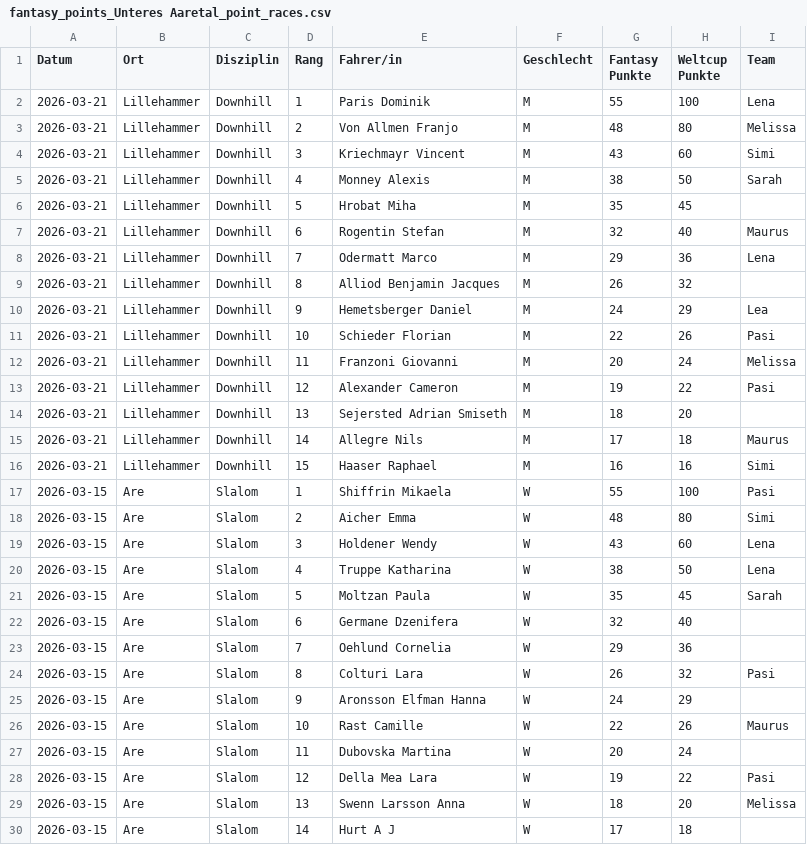
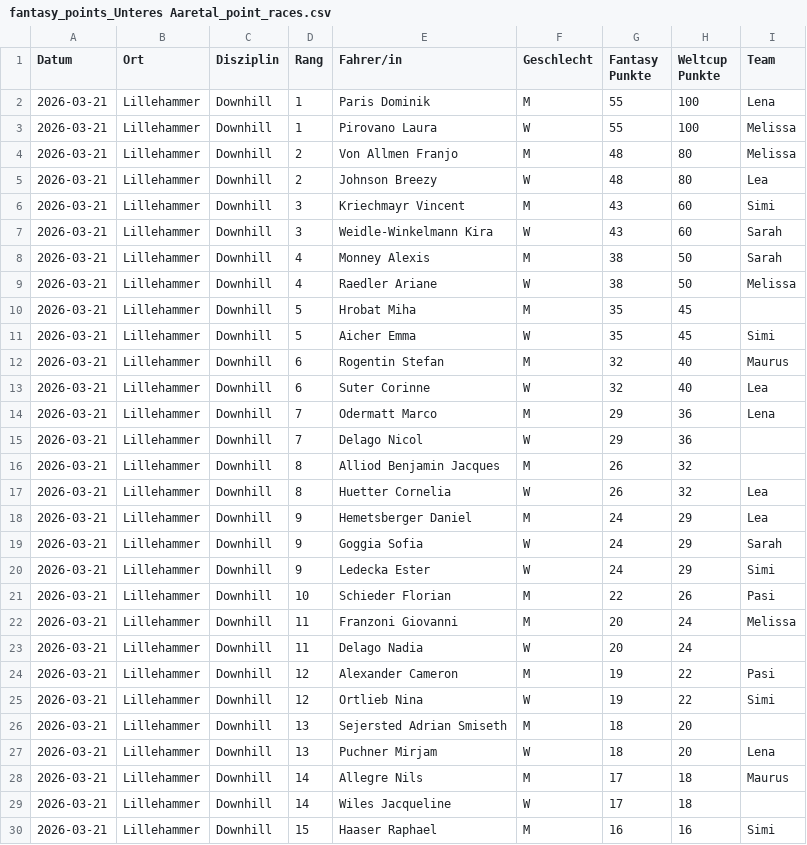
Before and after one commit to leasennch/skifantasy-results, a CSV file: unteresAaretal/fantasy_points_Unteres Aaretal_point_races.csv, drawn as a sheet; only a part is shown; the shorter side is filled out with more unchanged rows; the diff covers the shown part only; the diff names each change by its address in the sheet, - before the commit and + after, or states it on an @@ line.

```diff
--- a/unteresAaretal/fantasy_points_Unteres Aaretal_point_races.csv
+++ b/unteresAaretal/fantasy_points_Unteres Aaretal_point_races.csv
+row 3: 2026-03-21 | Lillehammer | Downhill | 1 | Pirovano Laura | W | 55 | 100 | Melissa
+row 5: 2026-03-21 | Lillehammer | Downhill | 2 | Johnson Breezy | W | 48 | 80 | Lea
+row 7: 2026-03-21 | Lillehammer | Downhill | 3 | Weidle-Winkelmann Kira | W | 43 | 60 | Sarah
+row 9: 2026-03-21 | Lillehammer | Downhill | 4 | Raedler Ariane | W | 38 | 50 | Melissa
+row 11: 2026-03-21 | Lillehammer | Downhill | 5 | Aicher Emma | W | 35 | 45 | Simi
+row 13: 2026-03-21 | Lillehammer | Downhill | 6 | Suter Corinne | W | 32 | 40 | Lea
+row 15: 2026-03-21 | Lillehammer | Downhill | 7 | Delago Nicol | W | 29 | 36
+row 17: 2026-03-21 | Lillehammer | Downhill | 8 | Huetter Cornelia | W | 26 | 32 | Lea
+row 19: 2026-03-21 | Lillehammer | Downhill | 9 | Goggia Sofia | W | 24 | 29 | Sarah
+row 20: 2026-03-21 | Lillehammer | Downhill | 9 | Ledecka Ester | W | 24 | 29 | Simi
+row 23: 2026-03-21 | Lillehammer | Downhill | 11 | Delago Nadia | W | 20 | 24
+row 25: 2026-03-21 | Lillehammer | Downhill | 12 | Ortlieb Nina | W | 19 | 22 | Simi
+row 27: 2026-03-21 | Lillehammer | Downhill | 13 | Puchner Mirjam | W | 18 | 20 | Lena
+row 29: 2026-03-21 | Lillehammer | Downhill | 14 | Wiles Jacqueline | W | 17 | 18
```
Also changed, not shown: 1 added row elsewhere in this file, watson/fantasy_points_watson_current_standings.csv, watson/fantasy_points_watson_point_races.csv, 12 other files.
